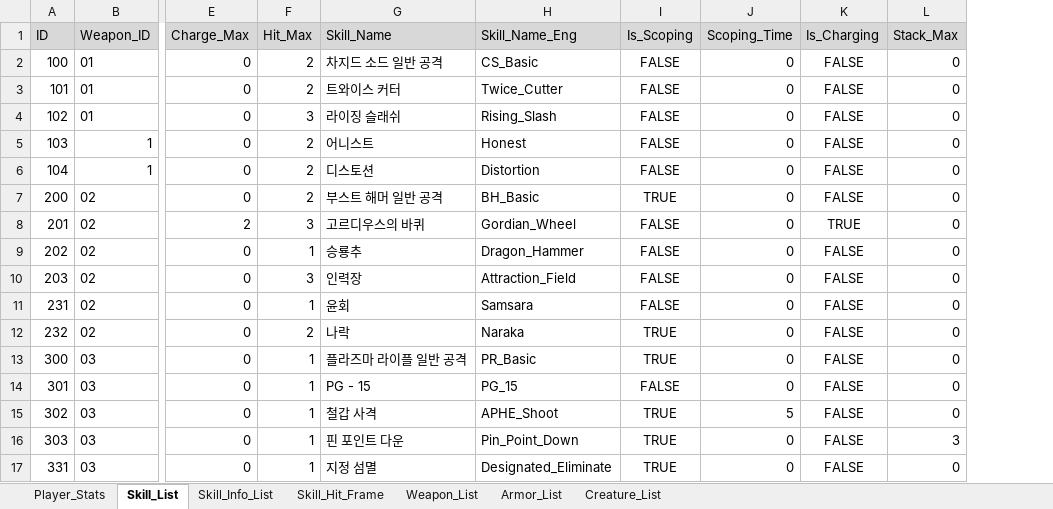
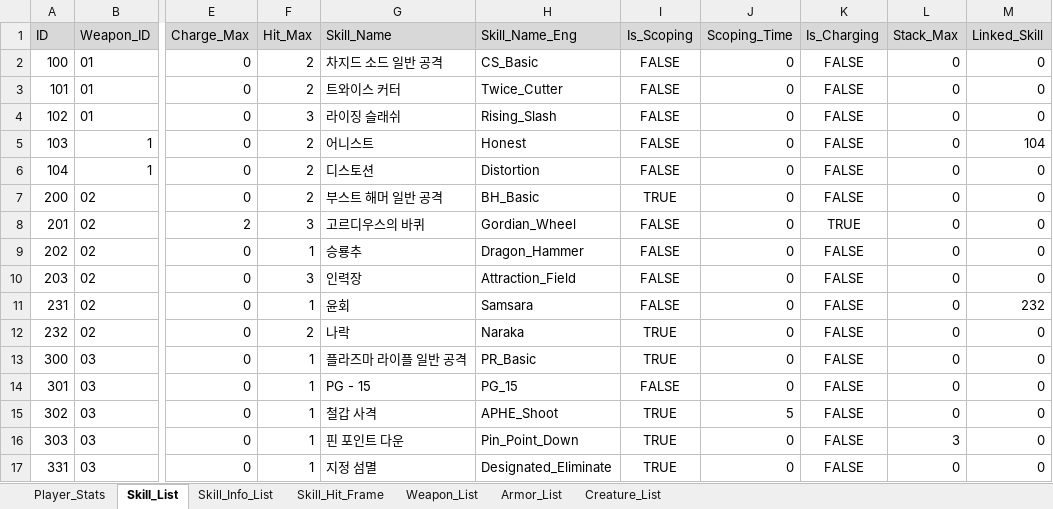
Before and after one commit to ChanhuiBae/ProjectTS, an Excel workbook: Assets/04Table/TS.xlsx, sheet Skill_List, drawn as a sheet; only a part is shown, gaps mark what is left out; values as stored, in another font and other column widths than the file's, no borders; the diff names each change by its address in the sheet, - before the commit and + after, or states it on an @@ line.

```diff
--- a/Assets/04Table/TS.xlsx (sheet Skill_List)
+++ b/Assets/04Table/TS.xlsx (sheet Skill_List)
+column M (Linked_Skill), rows 2-17: 0 | 0 | 0 | 104 | 0 | 0 | 0 | 0 | 0 | 232 | 0 | 0 | 0 | 0 | 0 | 0
```
Also changed, not shown: 8 other files.
